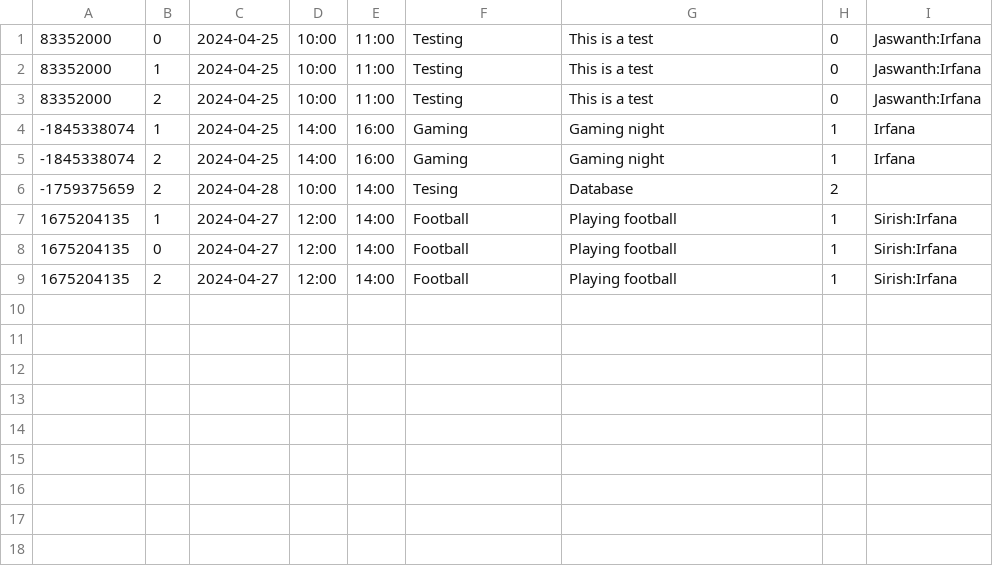
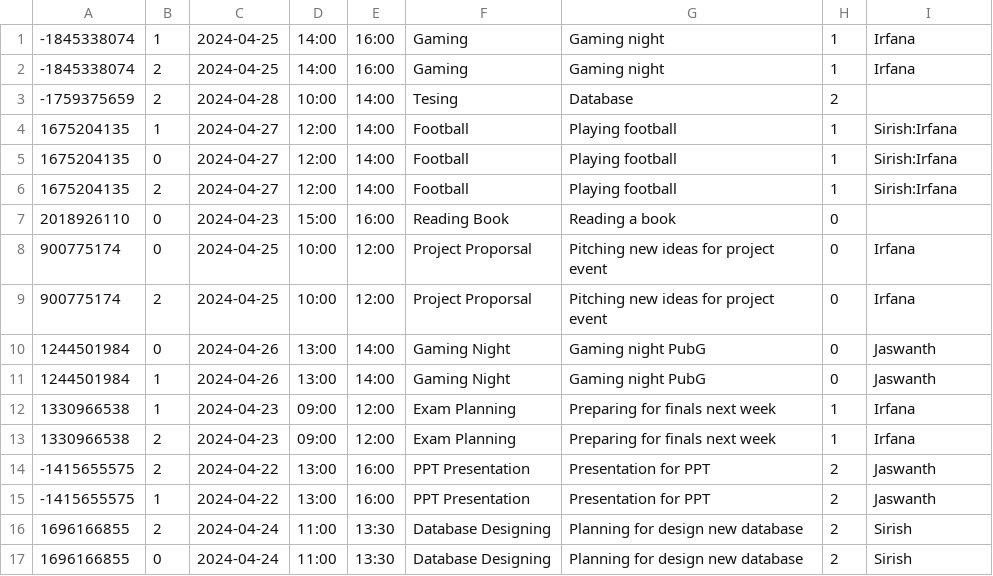
Before and after one commit to Sirish-C/Calendar-Java, a CSV file: datafiles/data.csv, drawn as a sheet.

Commit message:
Populated Data

```diff
--- a/datafiles/data.csv
+++ b/datafiles/data.csv
@@ -1,4 +1 @@
-83352000,0,2024-04-25,10:00,11:00,Testing,This is a test,0,Jaswanth:Irfana
-83352000,1,2024-04-25,10:00,11:00,Testing,This is a test,0,Jaswanth:Irfana
-83352000,2,2024-04-25,10:00,11:00,Testing,This is a test,0,Jaswanth:Irfana
 -1845338074,1,2024-04-25,14:00,16:00,Gaming,Gaming night,1,Irfana
@@ -9 +6,12 @@
 1675204135,2,2024-04-27,12:00,14:00,Football,Playing football,1,Sirish:Irfana
+2018926110,0,2024-04-23,15:00,16:00,Reading Book ,Reading a book ,0,
+900775174,0,2024-04-25,10:00,12:00,Project Proporsal,Pitching new ideas for project event,0,Irfana
+900775174,2,2024-04-25,10:00,12:00,Project Proporsal,Pitching new ideas for project event,0,Irfana
+1244501984,0,2024-04-26,13:00,14:00,Gaming Night,Gaming night PubG,0,Jaswanth
+1244501984,1,2024-04-26,13:00,14:00,Gaming Night,Gaming night PubG,0,Jaswanth
+1330966538,1,2024-04-23,09:00,12:00,Exam Planning,Preparing for finals next week,1,Irfana
+1330966538,2,2024-04-23,09:00,12:00,Exam Planning,Preparing for finals next week,1,Irfana
+-1415655575,2,2024-04-22,13:00,16:00,PPT Presentation,Presentation for PPT,2,Jaswanth
+-1415655575,1,2024-04-22,13:00,16:00,PPT Presentation,Presentation for PPT,2,Jaswanth
+1696166855,2,2024-04-24,11:00,13:30,Database Designing,Planning for design new database,2,Sirish
+1696166855,0,2024-04-24,11:00,13:30,Database Designing,Planning for design new database,2,Sirish
```
Also changed, not shown: 1 other file.
